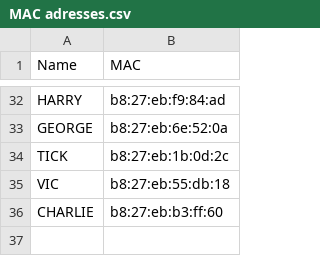
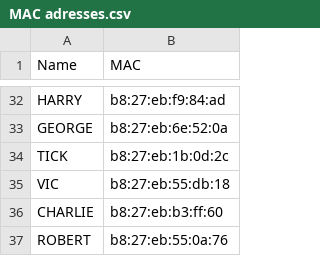
Before and after one commit to bvn-architecture/FootballPi, a CSV file: MAC adresses.csv, drawn as a sheet; only a part is shown, gaps mark what is left out.

Commit message:
ROBERT

```diff
--- a/MAC adresses.csv
+++ b/MAC adresses.csv
@@ -36 +36,2 @@ VIC,b8:27:eb:55:db:18
 CHARLIE,b8:27:eb:b3:ff:60
+ROBERT,b8:27:eb:55:0a:76
```
